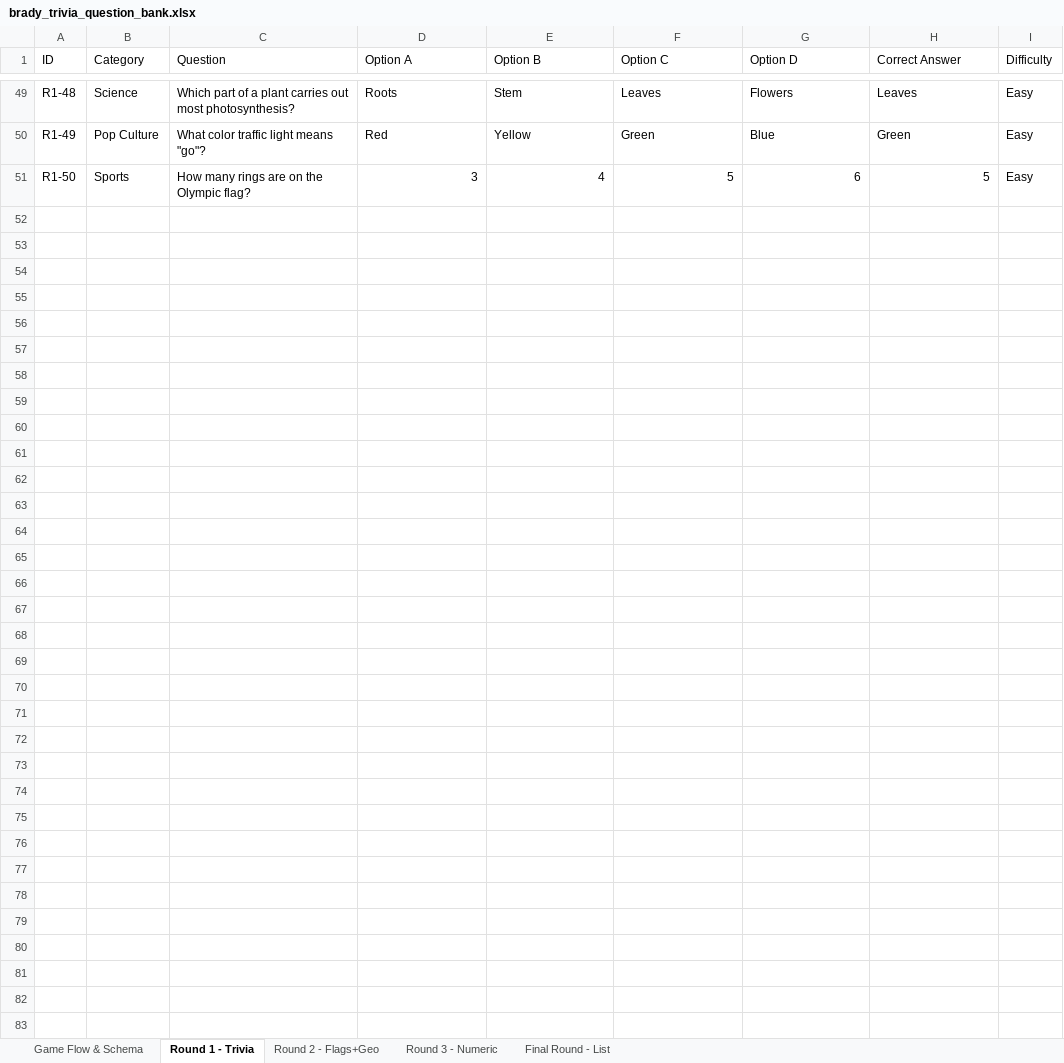
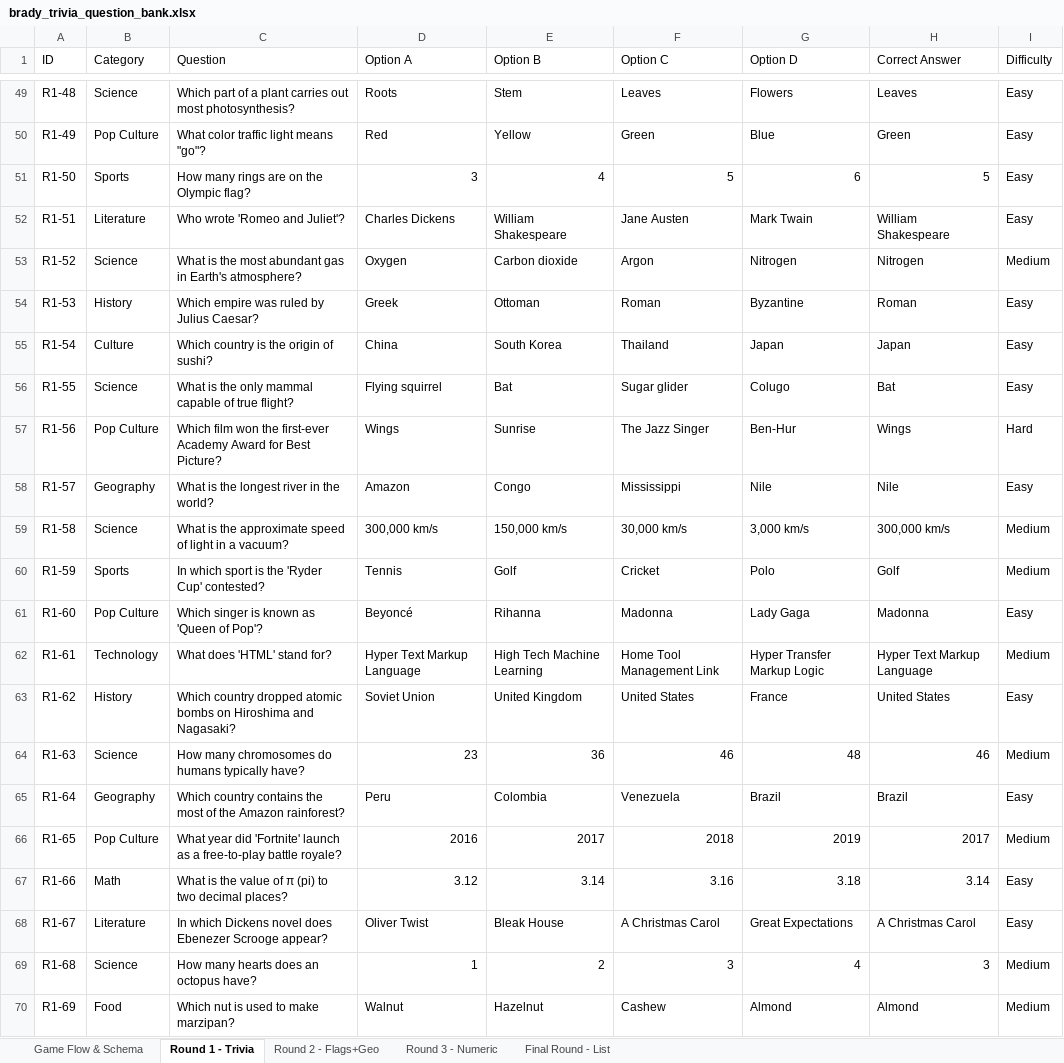
Before and after one commit to BrandonPineda20/BradyTrivia, an Excel workbook: content/brady_trivia_question_bank.xlsx, sheet Round 1 - Trivia, drawn as a sheet; only a part is shown, gaps mark what is left out; values as stored, in another font and other column widths than the file's, no cell formats; the diff covers the shown part only; the diff names each change by its address in the sheet, - before the commit and + after, or states it on an @@ line.

```diff
--- a/content/brady_trivia_question_bank.xlsx (sheet Round 1 - Trivia)
+++ b/content/brady_trivia_question_bank.xlsx (sheet Round 1 - Trivia)
+row 52: R1-51 | Literature | Who wrote 'Romeo and Juliet'? | Charles Dickens | William Shakespeare | Jane Austen | Mark Twain | William Shakespeare | Easy
+row 53: R1-52 | Science | What is the most abundant gas in Earth's atmosphere? | Oxygen | Carbon dioxide | Argon | Nitrogen | Nitrogen | Medium
+row 54: R1-53 | History | Which empire was ruled by Julius Caesar? | Greek | Ottoman | Roman | Byzantine | Roman | Easy
+row 55: R1-54 | Culture | Which country is the origin of sushi? | China | South Korea | Thailand | Japan | Japan | Easy
+row 56: R1-55 | Science | What is the only mammal capable of true flight? | Flying squirrel | Bat | Sugar glider | Colugo | Bat | Easy
+row 57: R1-56 | Pop Culture | Which film won the first-ever Academy Award for Best Picture? | Wings | Sunrise | The Jazz Singer | Ben-Hur | Wings | Hard
+row 58: R1-57 | Geography | What is the longest river in the world? | Amazon | Congo | Mississippi | Nile | Nile | Easy
+row 59: R1-58 | Science | What is the approximate speed of light in a vacuum? | 300,000 km/s | 150,000 km/s | 30,000 km/s | 3,000 km/s | 300,000 km/s | Medium
+row 60: R1-59 | Sports | In which sport is the 'Ryder Cup' contested? | Tennis | Golf | Cricket | Polo | Golf | Medium
+row 61: R1-60 | Pop Culture | Which singer is known as 'Queen of Pop'? | Beyoncé | Rihanna | Madonna | Lady Gaga | Madonna | Easy
+row 62: R1-61 | Technology | What does 'HTML' stand for? | Hyper Text Markup Language | High Tech Machine Learning | Home Tool Management Link | Hyper Transfer Markup Logic | Hyper Text Markup Language | Medium
+row 63: R1-62 | History | Which country dropped atomic bombs on Hiroshima and Nagasaki? | Soviet Union | United Kingdom | United States | France | United States | Easy
+row 64: R1-63 | Science | How many chromosomes do humans typically have? | 23 | 36 | 46 | 48 | 46 | Medium
+row 65: R1-64 | Geography | Which country contains the most of the Amazon rainforest? | Peru | Colombia | Venezuela | Brazil | Brazil | Easy
+row 66: R1-65 | Pop Culture | What year did 'Fortnite' launch as a free-to-play battle royale? | 2016 | 2017 | 2018 | 2019 | 2017 | Medium
+row 67: R1-66 | Math | What is the value of π (pi) to two decimal places? | 3.12 | 3.14 | 3.16 | 3.18 | 3.14 | Easy
+row 68: R1-67 | Literature | In which Dickens novel does Ebenezer Scrooge appear? | Oliver Twist | Bleak House | A Christmas Carol | Great Expectations | A Christmas Carol | Easy
+row 69: R1-68 | Science | How many hearts does an octopus have? | 1 | 2 | 3 | 4 | 3 | Medium
+row 70: R1-69 | Food | Which nut is used to make marzipan? | Walnut | Hazelnut | Cashew | Almond | Almond | Medium
```
Also changed, not shown: 31 added rows elsewhere in this sheet, sheet Round 2 - Flags+Geo, sheet Round 3 - Numeric, sheet Final Round - List, sheet Game Flow & Schema, cell formats, 11 other files.
